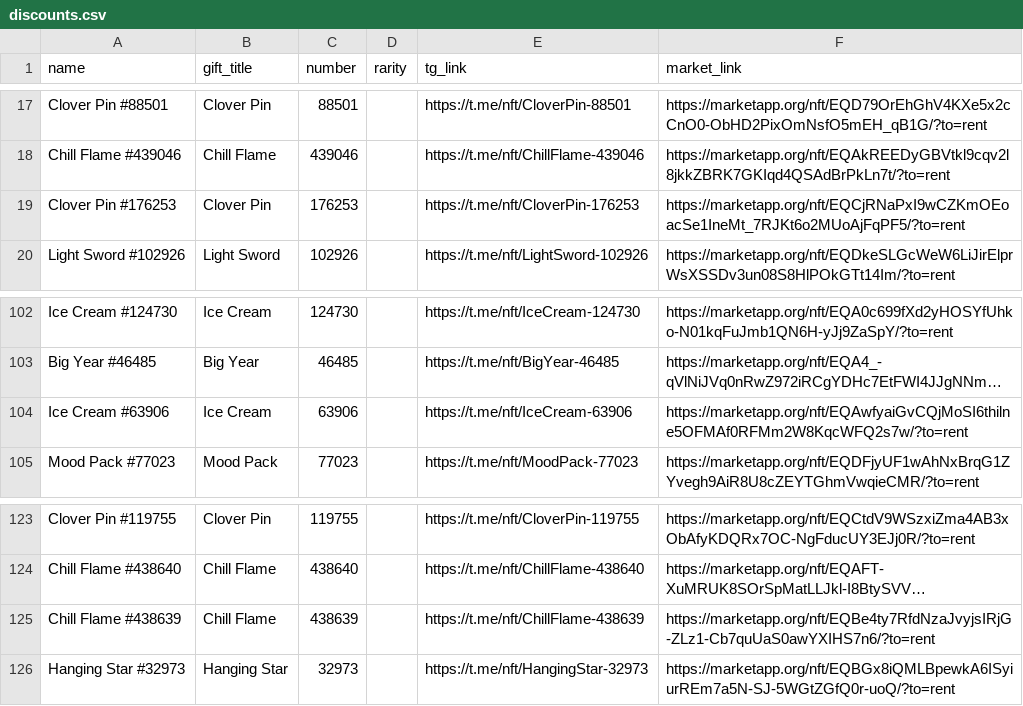
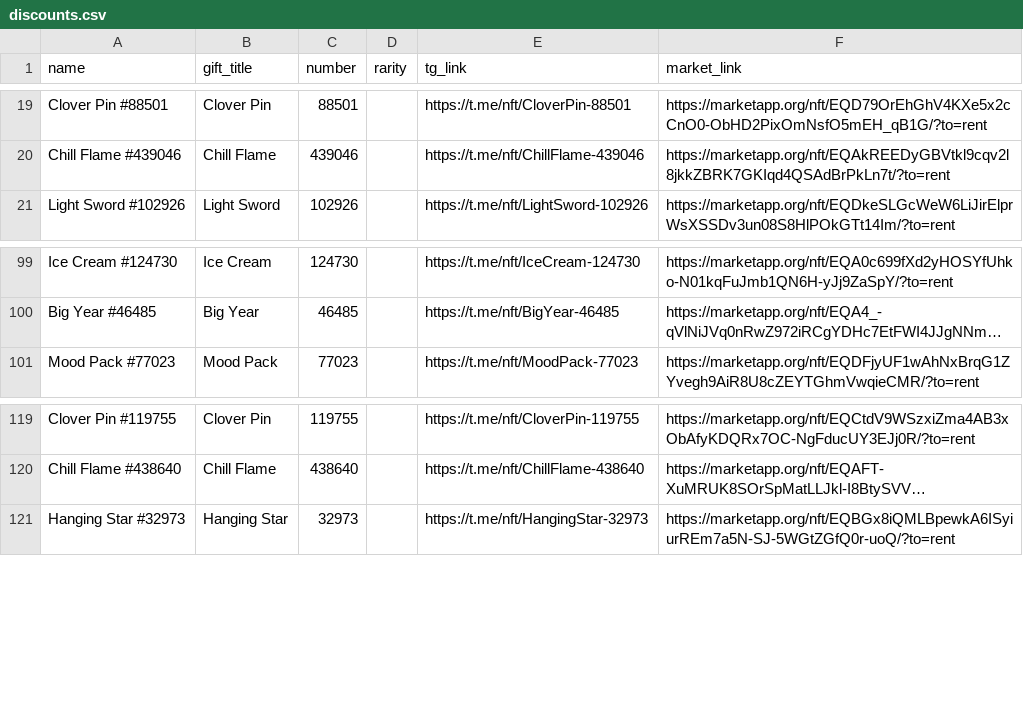
Before and after one commit to Zanjania0/duck-store, a CSV file: discounts.csv, drawn as a sheet; only a part is shown, gaps mark what is left out; long unchanged cells end in …; removed rows and columns are numbered as before the commit, all else as after; the diff covers the shown part only; the diff names each change by its address in the sheet, - before the commit and + after, or states it on an @@ line.

```diff
--- a/discounts.csv
+++ b/discounts.csv
-row 19: Clover Pin #176253 | Clover Pin | 176253 |  | https://t.me/nft/CloverPin-176253 | https://marketapp.org/nft/EQCjRNaPxI9wCZKmOEoacSe1IneMt_7RJKt6o2MUoAjFqPF5/?to=rent
-row 104: Ice Cream #63906 | Ice Cream | 63906 |  | https://t.me/nft/IceCream-63906 | https://marketapp.org/nft/EQAwfyaiGvCQjMoSI6thilne5OFMAf0RFMm2W8KqcWFQ2s7w/?to=rent
-row 125: Chill Flame #438639 | Chill Flame | 438639 |  | https://t.me/nft/ChillFlame-438639 | https://marketapp.org/nft/EQBe4ty7RfdNzaJvyjsIRjG-ZLz1-Cb7quUaS0awYXIHS7n6/?to=rent
```
Also changed, not shown: 5 added rows and 7 removed rows elsewhere in this file, 2 other files.
